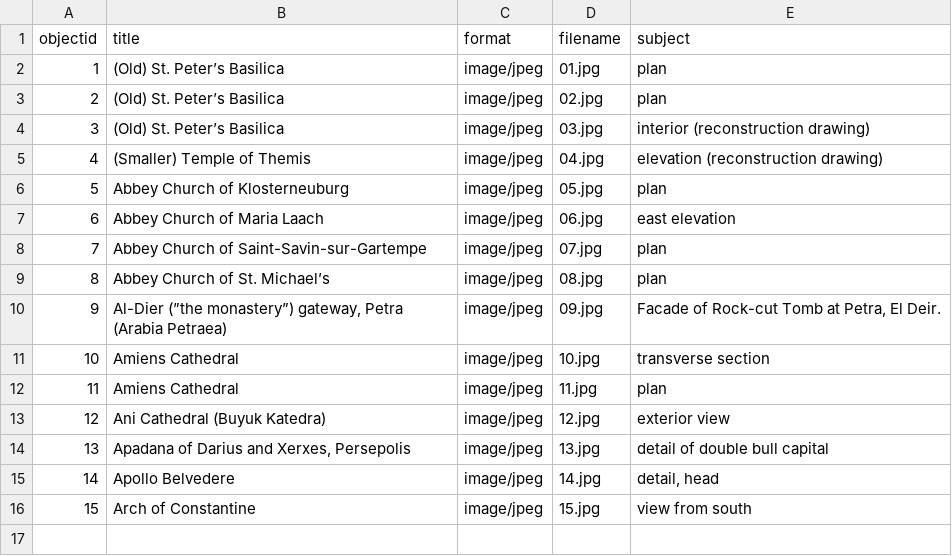
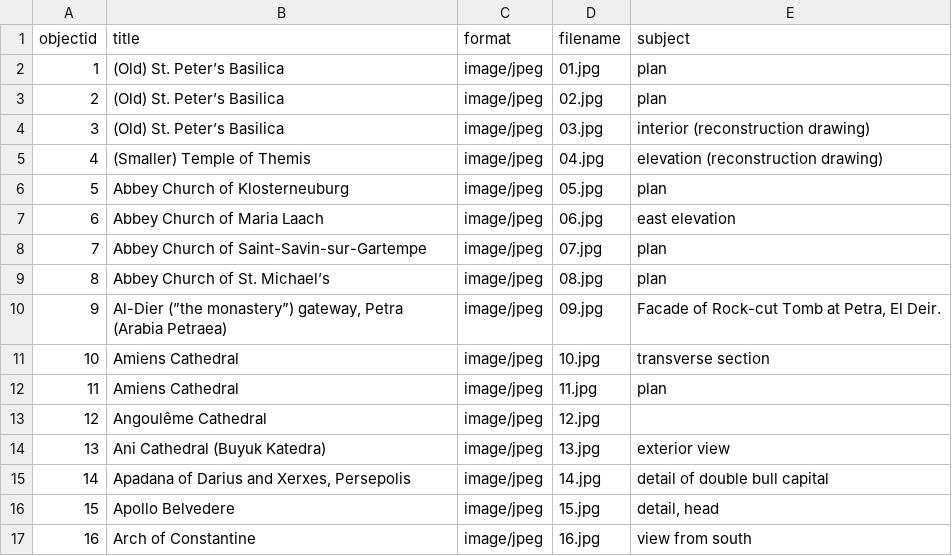
Before and after one commit to benjohnsto/collectionbuilderdemo, a CSV file: _data/demo-metadata.csv, drawn as a sheet.

```diff
--- a/_data/demo-metadata.csv
+++ b/_data/demo-metadata.csv
@@ -12,5 +12,6 @@ objectid,title,format,filename,subject
 11,Amiens Cathedral,image/jpeg,11.jpg,plan
-12,Ani Cathedral (Buyuk Katedra),image/jpeg,12.jpg,exterior view
-13,"Apadana of Darius and Xerxes, Persepolis",image/jpeg,13.jpg,detail of double bull capital
-14,Apollo Belvedere,image/jpeg,14.jpg,"detail, head"
-15,Arch of Constantine,image/jpeg,15.jpg,view from south
+12,Angoulême Cathedral,image/jpeg,12.jpg,
+13,Ani Cathedral (Buyuk Katedra),image/jpeg,13.jpg,exterior view
+14,"Apadana of Darius and Xerxes, Persepolis",image/jpeg,14.jpg,detail of double bull capital
+15,Apollo Belvedere,image/jpeg,15.jpg,"detail, head"
+16,Arch of Constantine,image/jpeg,16.jpg,view from south
```
Also changed, not shown: 1 other file.
